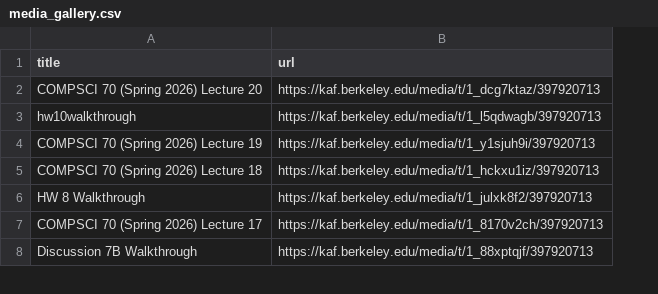
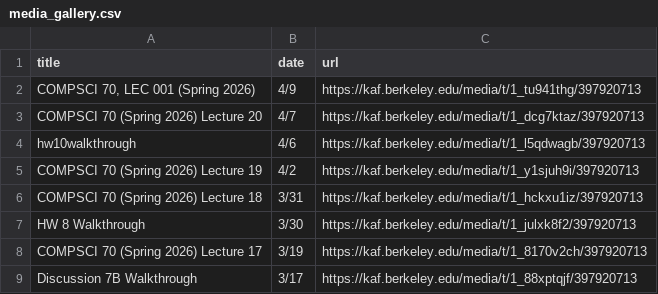
Before and after one commit to berkeley-cdss/lecture-sharing-scripts, a CSV file: examples/media_gallery.csv, drawn as a sheet; only a part is shown; addresses are those after the commit; the diff names each change by its address in the sheet, - before the commit and + after, or states it on an @@ line.

Commit message:
Update media_gallery.csv

```diff
--- a/examples/media_gallery.csv
+++ b/examples/media_gallery.csv
+column B (date), rows 3-9: 4/7 | 4/6 | 4/2 | 3/31 | 3/30 | 3/19 | 3/17
+row 2: COMPSCI 70, LEC 001 (Spring 2026) | 4/9 | https://kaf.berkeley.edu/media/t/1_tu941thg/397920713
```
